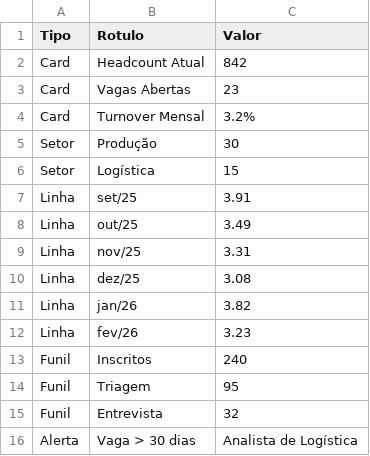
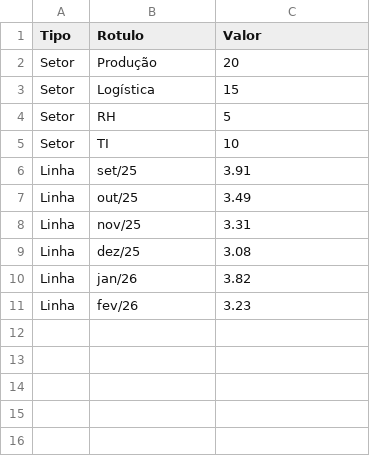
Before and after one commit to mylenaizidoro/sistema-rh, a CSV file: dados.csv, drawn as a sheet.

Commit message:
Update dados.csv

```diff
--- a/dados.csv
+++ b/dados.csv
@@ -1,7 +1,6 @@
 Tipo;Rotulo;Valor
-Card;Headcount Atual;842
-Card;Vagas Abertas;23
-Card;Turnover Mensal;3.2%
-Setor;Produção;30
+Setor;Produção;20
 Setor;Logística;15
+Setor;RH;5
+Setor;TI;10
 Linha;set/25;3.91
@@ -12,5 +11 @@ Linha;jan/26;3.82
 Linha;fev/26;3.23
-Funil;Inscritos;240
-Funil;Triagem;95
-Funil;Entrevista;32
-Alerta;Vaga > 30 dias;Analista de Logística
```
